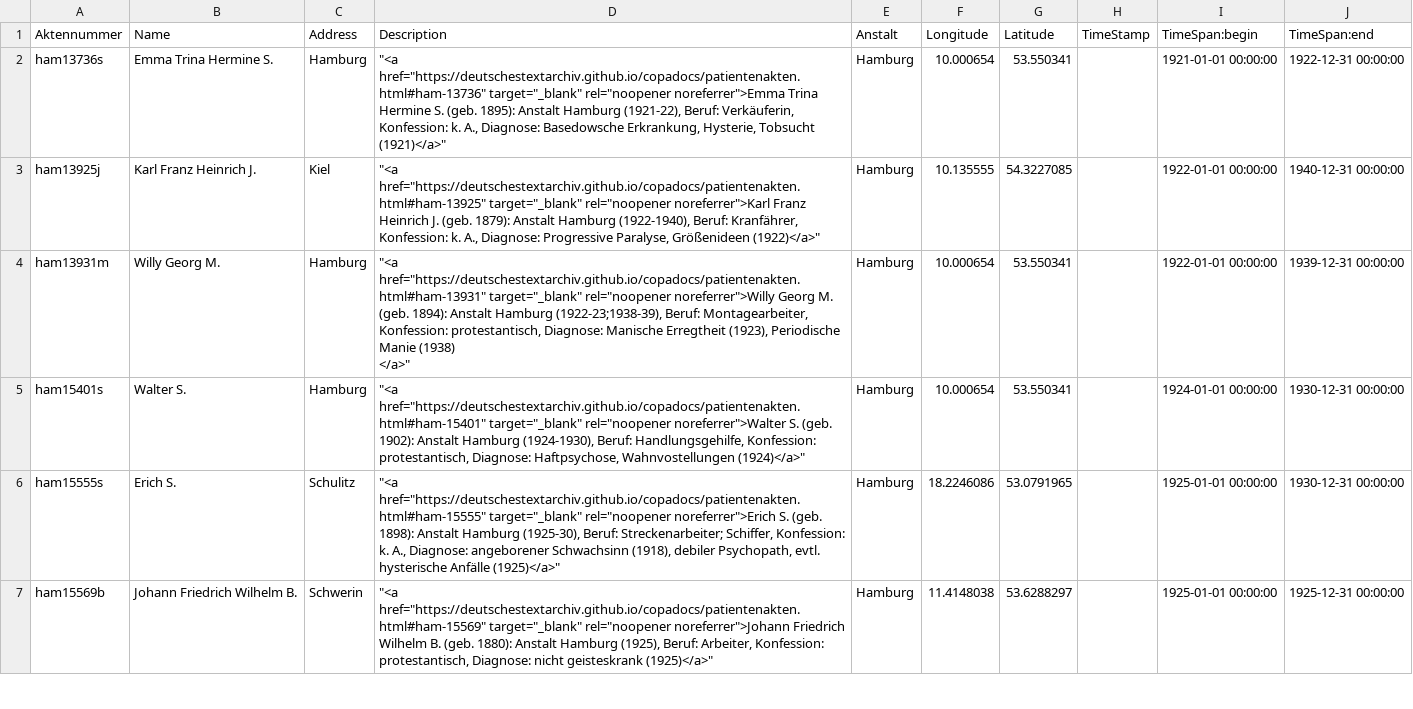
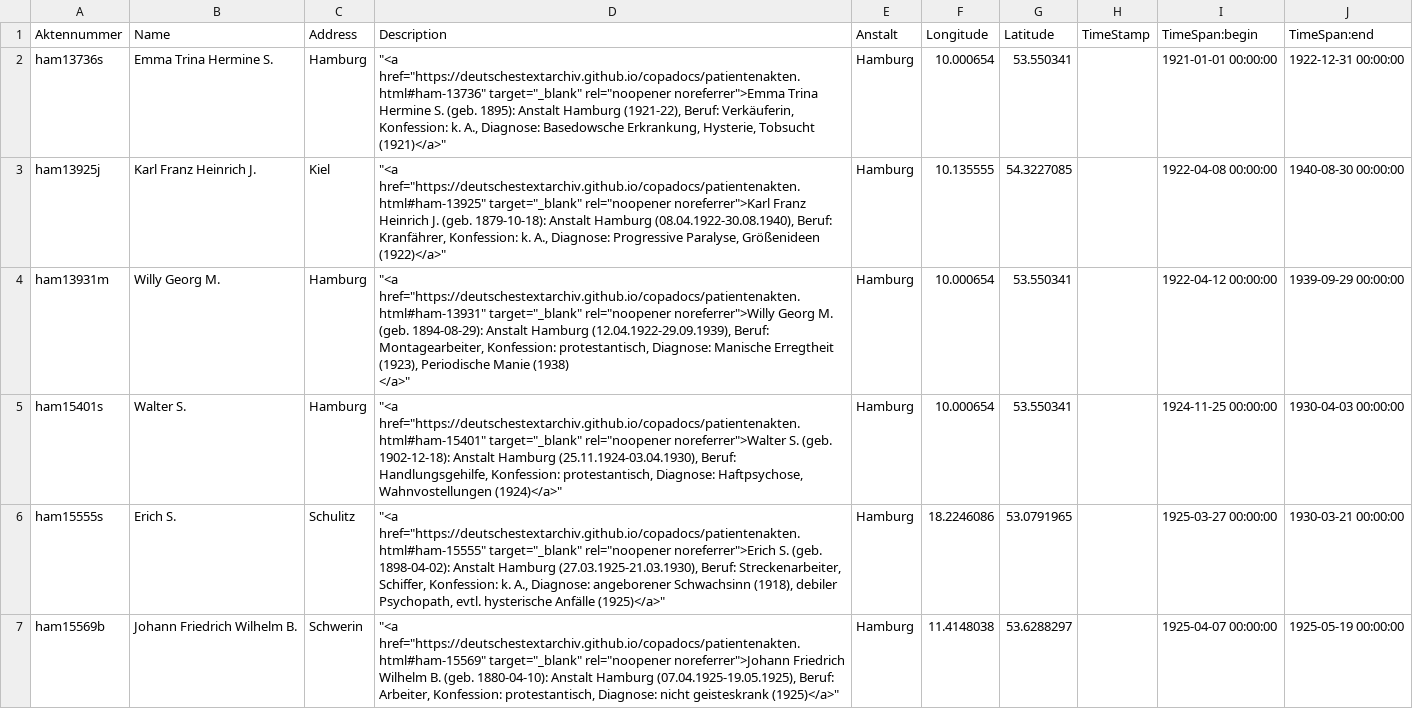
Before and after one commit to deutschestextarchiv/copadocs, a CSV file: geobrowser/hamburg.csv, drawn as a sheet; only a part is shown; the diff covers the shown part only.

Commit message:
updated geobrowser csv files

```diff
--- a/geobrowser/hamburg.csv
+++ b/geobrowser/hamburg.csv
@@ -2,7 +2,7 @@ Aktennummer,Name,Address,Description,Anstalt,Longitude,Latitude,TimeStamp,TimeSp
 ham13736s,Emma Trina Hermine S.,Hamburg,"""<a href=""https://deutschestextarchiv.github.io/copadocs/patientenakten.html#ham-13736"" target=""_blank"" rel=""noopener noreferrer"">Emma Trina Hermine S. (geb. 1895): Anstalt Hamburg (1921-22), Beruf: Verkäuferin, Konfession: k. A., Diagnose: Basedowsche Erkrankung, Hysterie, Tobsucht (1921)</a>""",Hamburg,10.000654,53.550341,,1921-01-01 00:00:00,1922-12-31 00:00:00
-ham13925j,Karl Franz Heinrich J.,Kiel,"""<a href=""https://deutschestextarchiv.github.io/copadocs/patientenakten.html#ham-13925"" target=""_blank"" rel=""noopener noreferrer"">Karl Franz Heinrich J. (geb. 1879): Anstalt Hamburg (1922-1940), Beruf: Kranfährer, Konfession: k. A., Diagnose: Progressive Paralyse, Größenideen (1922)</a>""",Hamburg,10.135555,54.3227085,,1922-01-01 00:00:00,1940-12-31 00:00:00
-ham13931m,Willy Georg M.,Hamburg,"""<a href=""https://deutschestextarchiv.github.io/copadocs/patientenakten.html#ham-13931"" target=""_blank"" rel=""noopener noreferrer"">Willy Georg M. (geb. 1894): Anstalt Hamburg (1922-23;1938-39), Beruf: Montagearbeiter, Konfession: protestantisch, Diagnose: Manische Erregtheit (1923), Periodische Manie (1938)
-                    </a>""",Hamburg,10.000654,53.550341,,1922-01-01 00:00:00,1939-12-31 00:00:00
-ham15401s,Walter S.,Hamburg,"""<a href=""https://deutschestextarchiv.github.io/copadocs/patientenakten.html#ham-15401"" target=""_blank"" rel=""noopener noreferrer"">Walter S. (geb. 1902): Anstalt Hamburg (1924-1930), Beruf: Handlungsgehilfe, Konfession: protestantisch, Diagnose: Haftpsychose, Wahnvostellungen (1924)</a>""",Hamburg,10.000654,53.550341,,1924-01-01 00:00:00,1930-12-31 00:00:00
-ham15555s,Erich S.,Schulitz,"""<a href=""https://deutschestextarchiv.github.io/copadocs/patientenakten.html#ham-15555"" target=""_blank"" rel=""noopener noreferrer"">Erich S. (geb. 1898): Anstalt Hamburg (1925-30), Beruf: Streckenarbeiter; Schiffer, Konfession: k. A., Diagnose: angeborener Schwachsinn (1918), debiler Psychopath, evtl. hysterische Anfälle (1925)</a>""",Hamburg,18.2246086,53.0791965,,1925-01-01 00:00:00,1930-12-31 00:00:00
-ham15569b,Johann Friedrich Wilhelm B.,Schwerin,"""<a href=""https://deutschestextarchiv.github.io/copadocs/patientenakten.html#ham-15569"" target=""_blank"" rel=""noopener noreferrer"">Johann Friedrich Wilhelm B. (geb. 1880): Anstalt Hamburg (1925), Beruf: Arbeiter, Konfession: protestantisch, Diagnose: nicht geisteskrank (1925)</a>""",Hamburg,11.4148038,53.6288297,,1925-01-01 00:00:00,1925-12-31 00:00:00
+ham13925j,Karl Franz Heinrich J.,Kiel,"""<a href=""https://deutschestextarchiv.github.io/copadocs/patientenakten.html#ham-13925"" target=""_blank"" rel=""noopener noreferrer"">Karl Franz Heinrich J. (geb. 1879-10-18): Anstalt Hamburg (08.04.1922-30.08.1940), Beruf: Kranfährer, Konfession: k. A., Diagnose: Progressive Paralyse, Größenideen (1922)</a>""",Hamburg,10.135555,54.3227085,,1922-04-08 00:00:00,1940-08-30 00:00:00
+ham13931m,Willy Georg M.,Hamburg,"""<a href=""https://deutschestextarchiv.github.io/copadocs/patientenakten.html#ham-13931"" target=""_blank"" rel=""noopener noreferrer"">Willy Georg M. (geb. 1894-08-29): Anstalt Hamburg (12.04.1922-29.09.1939), Beruf: Montagearbeiter, Konfession: protestantisch, Diagnose: Manische Erregtheit (1923), Periodische Manie (1938)
+                    </a>""",Hamburg,10.000654,53.550341,,1922-04-12 00:00:00,1939-09-29 00:00:00
+ham15401s,Walter S.,Hamburg,"""<a href=""https://deutschestextarchiv.github.io/copadocs/patientenakten.html#ham-15401"" target=""_blank"" rel=""noopener noreferrer"">Walter S. (geb. 1902-12-18): Anstalt Hamburg (25.11.1924-03.04.1930), Beruf: Handlungsgehilfe, Konfession: protestantisch, Diagnose: Haftpsychose, Wahnvostellungen (1924)</a>""",Hamburg,10.000654,53.550341,,1924-11-25 00:00:00,1930-04-03 00:00:00
+ham15555s,Erich S.,Schulitz,"""<a href=""https://deutschestextarchiv.github.io/copadocs/patientenakten.html#ham-15555"" target=""_blank"" rel=""noopener noreferrer"">Erich S. (geb. 1898-04-02): Anstalt Hamburg (27.03.1925-21.03.1930), Beruf: Streckenarbeiter, Schiffer, Konfession: k. A., Diagnose: angeborener Schwachsinn (1918), debiler Psychopath, evtl. hysterische Anfälle (1925)</a>""",Hamburg,18.2246086,53.0791965,,1925-03-27 00:00:00,1930-03-21 00:00:00
+ham15569b,Johann Friedrich Wilhelm B.,Schwerin,"""<a href=""https://deutschestextarchiv.github.io/copadocs/patientenakten.html#ham-15569"" target=""_blank"" rel=""noopener noreferrer"">Johann Friedrich Wilhelm B. (geb. 1880-04-10): Anstalt Hamburg (07.04.1925-19.05.1925), Beruf: Arbeiter, Konfession: protestantisch, Diagnose: nicht geisteskrank (1925)</a>""",Hamburg,11.4148038,53.6288297,,1925-04-07 00:00:00,1925-05-19 00:00:00
```
Also changed, not shown: 46 edited cells elsewhere in this file, 1 other file.
